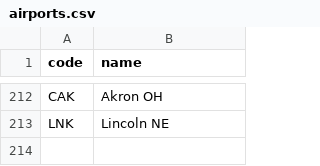
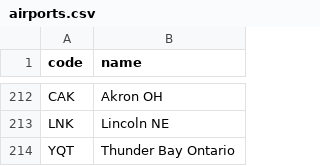
Before and after one commit to kds54/MMM-Planefinder, a CSV file: airports.csv, drawn as a sheet; only a part is shown, gaps mark what is left out.

Commit message:
Update airports.csv

```diff
--- a/airports.csv
+++ b/airports.csv
@@ -213 +213,2 @@ CAK,Akron OH
 LNK,Lincoln NE
+YQT,Thunder Bay Ontario
```
